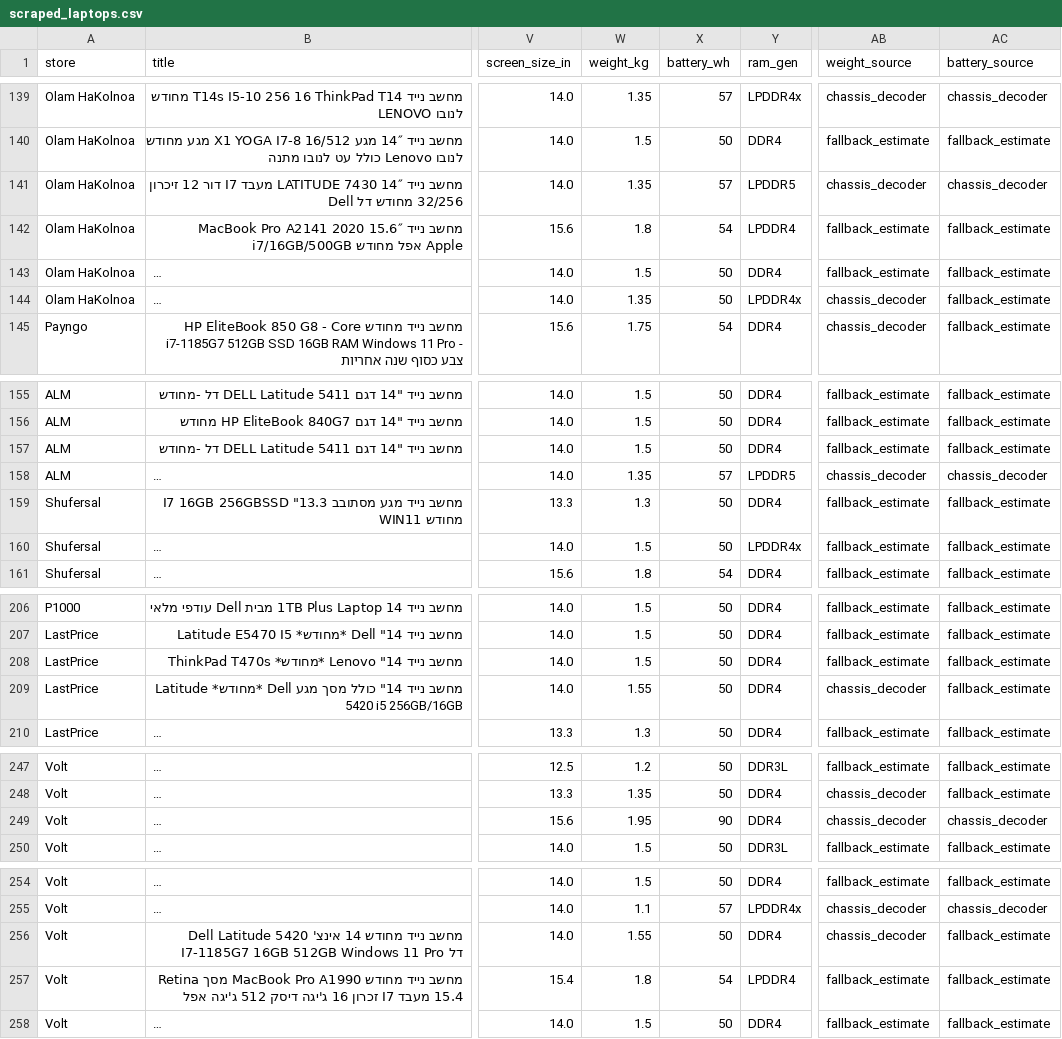
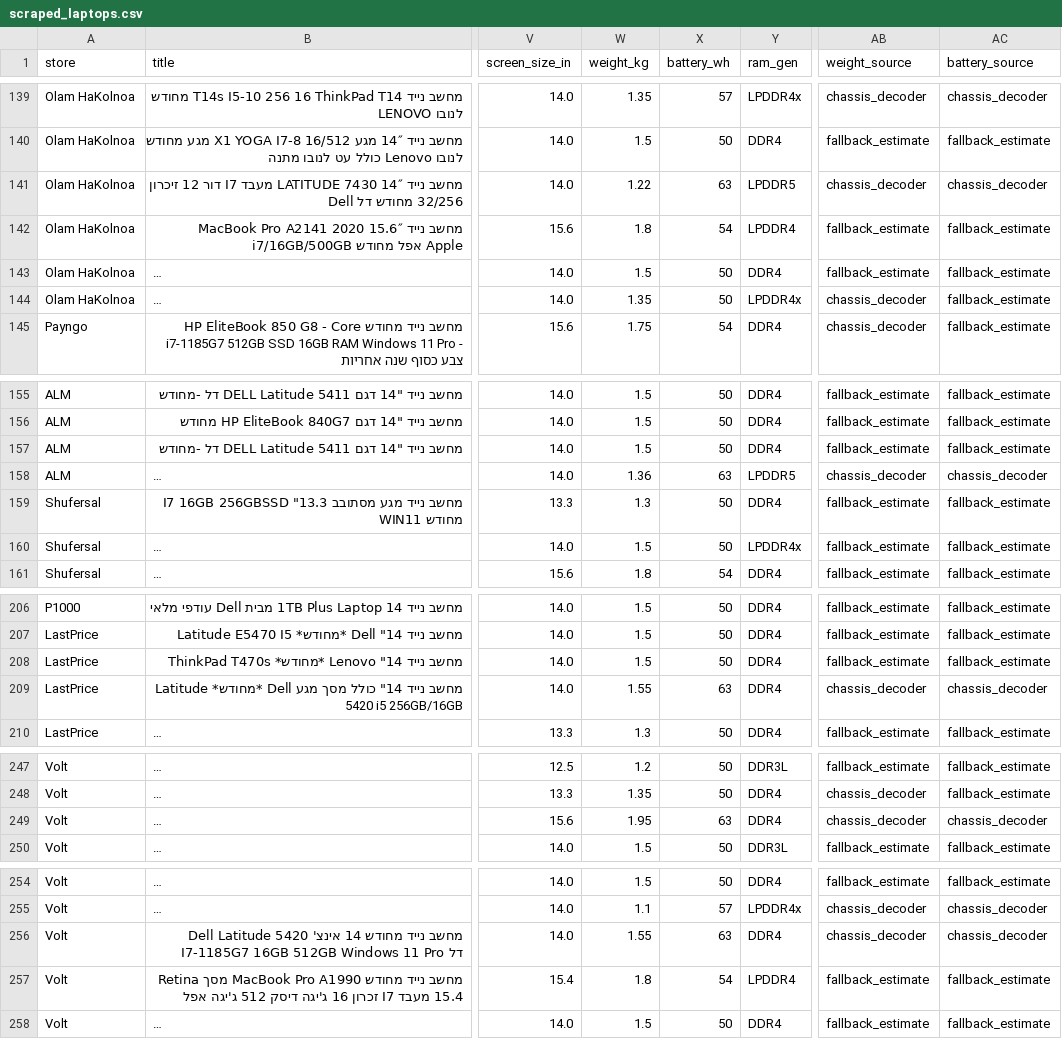
Before and after one commit to elonuziel/second-hand-pc, a CSV file: scraped_laptops.csv, drawn as a sheet; only a part is shown, gaps mark what is left out; long unchanged cells end in …; the diff covers the shown part only; the diff names each change by its address in the sheet, - before the commit and + after, or states it on an @@ line.

Commit message:
fix(specs): accurate Latitude 7420 2-in-1 weight/battery and transparent (est.) spec labeling

```diff
--- a/scraped_laptops.csv
+++ b/scraped_laptops.csv
-W141 (weight_kg): 1.35
+W141 (weight_kg): 1.22
-X141 (battery_wh): 57
+X141 (battery_wh): 63
-W158 (weight_kg): 1.35
+W158 (weight_kg): 1.36
-X158 (battery_wh): 57
+X158 (battery_wh): 63
-X209 (battery_wh): 50
+X209 (battery_wh): 63
-AC209 (battery_source): fallback_estimate
+AC209 (battery_source): chassis_decoder
-X249 (battery_wh): 90
+X249 (battery_wh): 63
-X256 (battery_wh): 50
+X256 (battery_wh): 63
-AC256 (battery_source): fallback_estimate
+AC256 (battery_source): chassis_decoder
```
Also changed, not shown: 45 edited cells elsewhere in this file, 4 other files.
